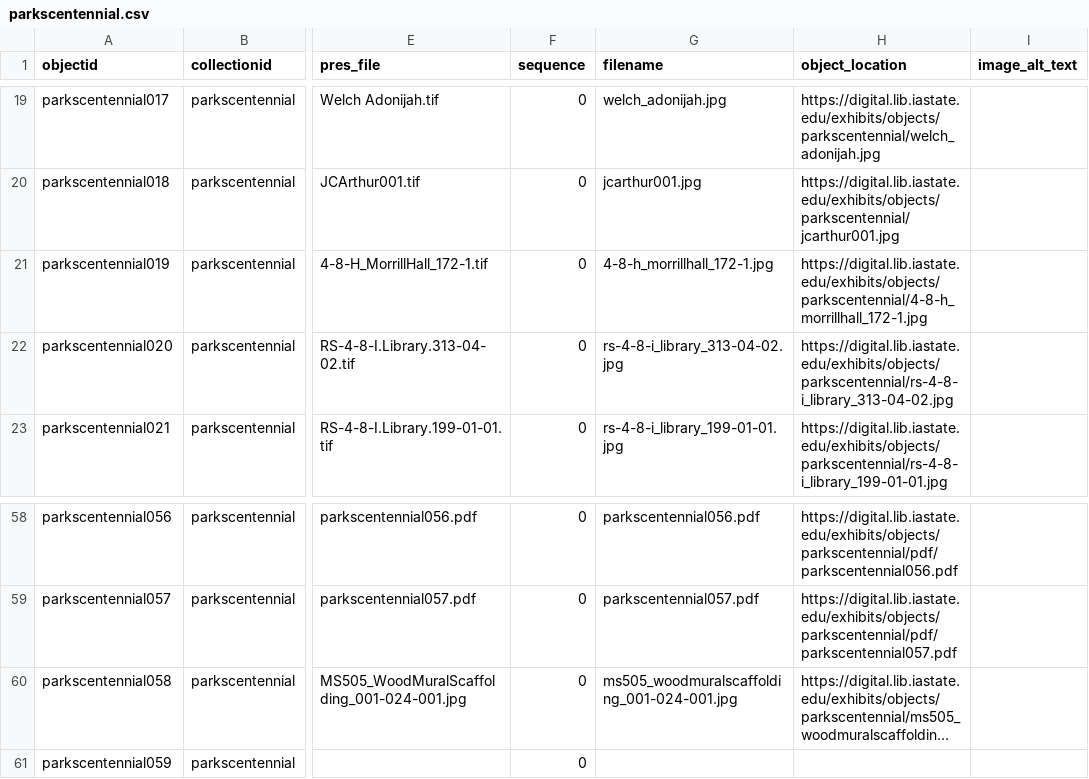
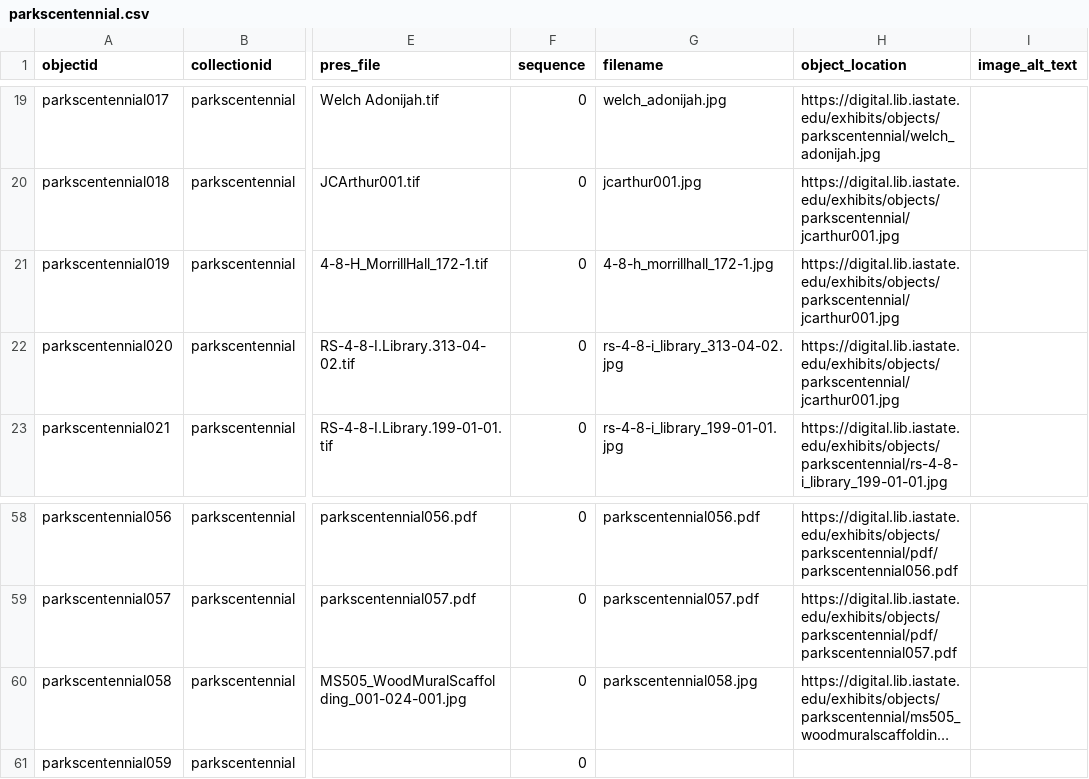
Before and after one commit to isu-digital/lib-centennial, a CSV file: _data/parkscentennial.csv, drawn as a sheet; only a part is shown, gaps mark what is left out; long unchanged cells end in …; the diff names each change by its address in the sheet, - before the commit and + after, or states it on an @@ line.

Commit message:
Update parkscentennial.csv

```diff
--- a/_data/parkscentennial.csv
+++ b/_data/parkscentennial.csv
-H21 (object_location): https://digital.lib.iastate.edu/exhibits/objects/parkscentennial/4-8-h_morrillhall_172-1.jpg
+H21 (object_location): https://digital.lib.iastate.edu/exhibits/objects/parkscentennial/jcarthur001.jpg
-H22 (object_location): https://digital.lib.iastate.edu/exhibits/objects/parkscentennial/rs-4-8-i_library_313-04-02.jpg
+H22 (object_location): https://digital.lib.iastate.edu/exhibits/objects/parkscentennial/jcarthur001.jpg
-G60 (filename): ms505_woodmuralscaffolding_001-024-001.jpg
+G60 (filename): parkscentennial058.jpg
```
